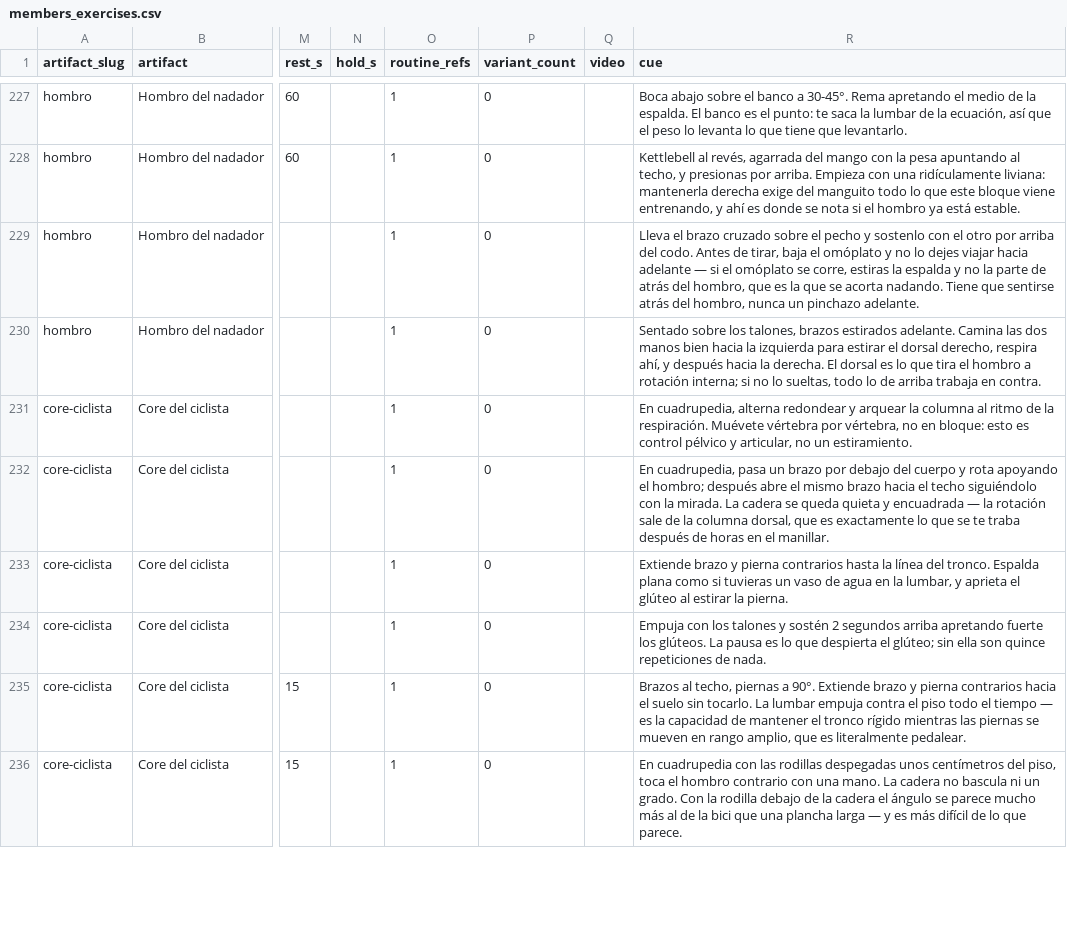
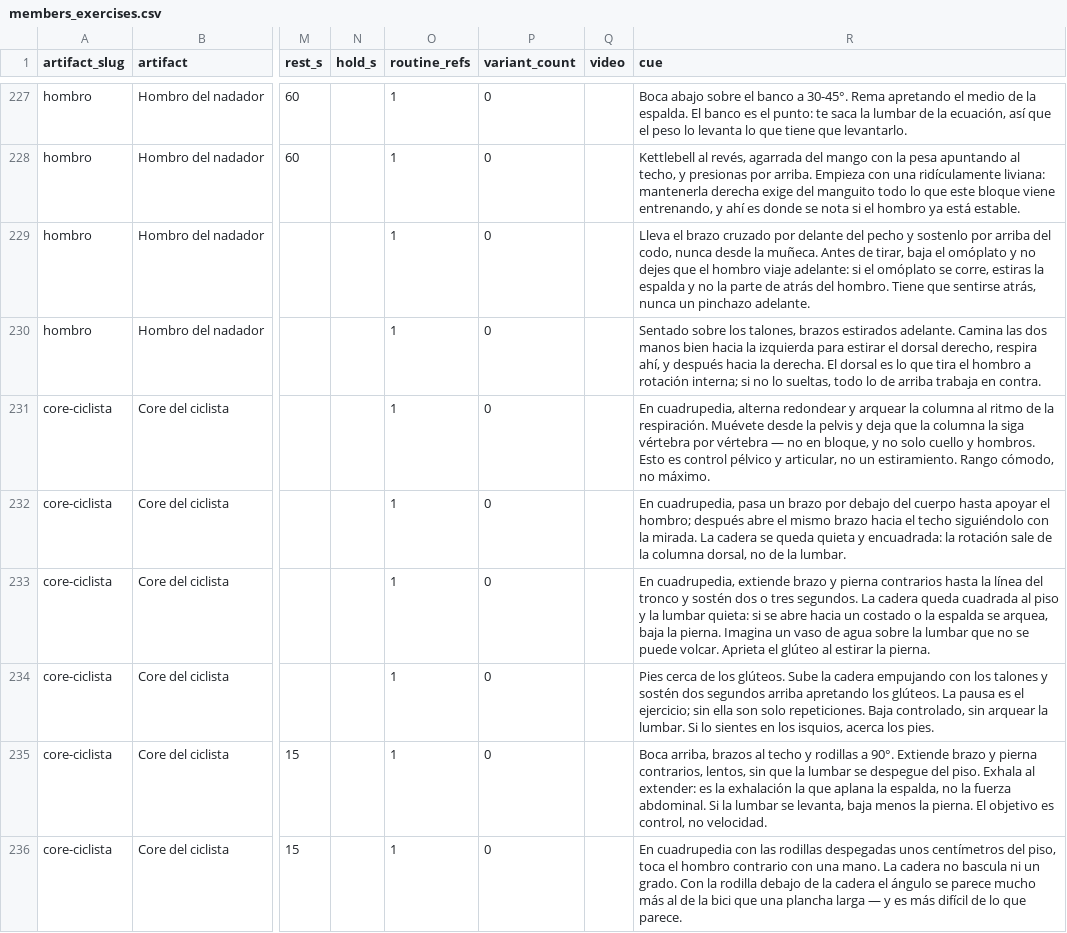
Before and after one commit to ivanKoch/triaperformance-docs, a CSV file: data/members_exercises.csv, drawn as a sheet; only a part is shown, gaps mark what is left out; the diff covers the shown part only; the diff names each change by its address in the sheet, - before the commit and + after, or states it on an @@ line.

```diff
--- a/data/members_exercises.csv
+++ b/data/members_exercises.csv
-R229 (cue): …brazo cruzado sobre el pecho y sostenlo con el otro por arriba del codo. Antes de tirar, baja el omóplato y no lo dejes viajar hacia adelante — si el omóplato se corre, estiras la espalda y no la parte de atrás del hombro, que es la que se acorta nadando. Tiene que sentirse atrás del hombro, nunca un…
+R229 (cue): …brazo cruzado por delante del pecho y sostenlo por arriba del codo, nunca desde la muñeca. Antes de tirar, baja el omóplato y no dejes que el hombro viaje adelante: si el omóplato se corre, estiras la espalda y no la parte de atrás del hombro. Tiene que sentirse atrás, nunca un…
-R231 (cue): …respiración. Muévete vértebra por vértebra, no en bloque: esto es control pélvico y articular, no un estiramiento.
+R231 (cue): …respiración. Muévete desde la pelvis y deja que la columna la siga vértebra por vértebra — no en bloque, y no solo cuello y hombros. Esto es control pélvico y articular, no un estiramiento. Rango cómodo, no máximo.
-R232 (cue): …del cuerpo y rota apoyando el hombro; después abre el mismo brazo hacia el techo siguiéndolo con la mirada. La cadera se queda quieta y encuadrada — la rotación sale de la columna dorsal, que es exactamente lo que se te traba después de horas en el manillar.
+R232 (cue): …del cuerpo hasta apoyar el hombro; después abre el mismo brazo hacia el techo siguiéndolo con la mirada. La cadera se queda quieta y encuadrada: la rotación sale de la columna dorsal, no de la lumbar.
-R233 (cue): Extiende brazo y pierna contrarios hasta la línea del tronco. Espalda plana como si tuvieras un vaso de agua en la lumbar, y aprieta el glúteo…
+R233 (cue): En cuadrupedia, extiende brazo y pierna contrarios hasta la línea del tronco y sostén dos o tres segundos. La cadera queda cuadrada al piso y la lumbar quieta: si se abre hacia un costado o la espalda se arquea, baja la pierna. Imagina un vaso de agua sobre la lumbar que no se puede volcar. Aprieta el glúteo…
-R234 (cue): Empuja con los talones y sostén 2 segundos arriba apretando fuerte los glúteos. La pausa es lo que despierta el glúteo; sin ella son quince repeticiones de nada.
+R234 (cue): Pies cerca de los glúteos. Sube la cadera empujando con los talones y sostén dos segundos arriba apretando los glúteos. La pausa es el ejercicio; sin ella son solo repeticiones. Baja controlado, sin arquear la lumbar. Si lo sientes en los isquios, acerca los pies.
-R235 (cue): Brazos al techo, piernas a 90°. Extiende brazo y pierna contrarios hacia el suelo sin tocarlo. La lumbar empuja contra el piso todo el tiempo — es la capacidad de mantener el tronco rígido mientras las piernas se mueven en rango amplio, que es literalmente pedalear.
+R235 (cue): Boca arriba, brazos al techo y rodillas a 90°. Extiende brazo y pierna contrarios, lentos, sin que la lumbar se despegue del piso. Exhala al extender: es la exhalación la que aplana la espalda, no la fuerza abdominal. Si la lumbar se levanta, baja menos la pierna. El objetivo es control, no velocidad.
```
Also changed, not shown: 82 edited cells elsewhere in this file, data/members_exercises_unique.csv, 33 other files.
